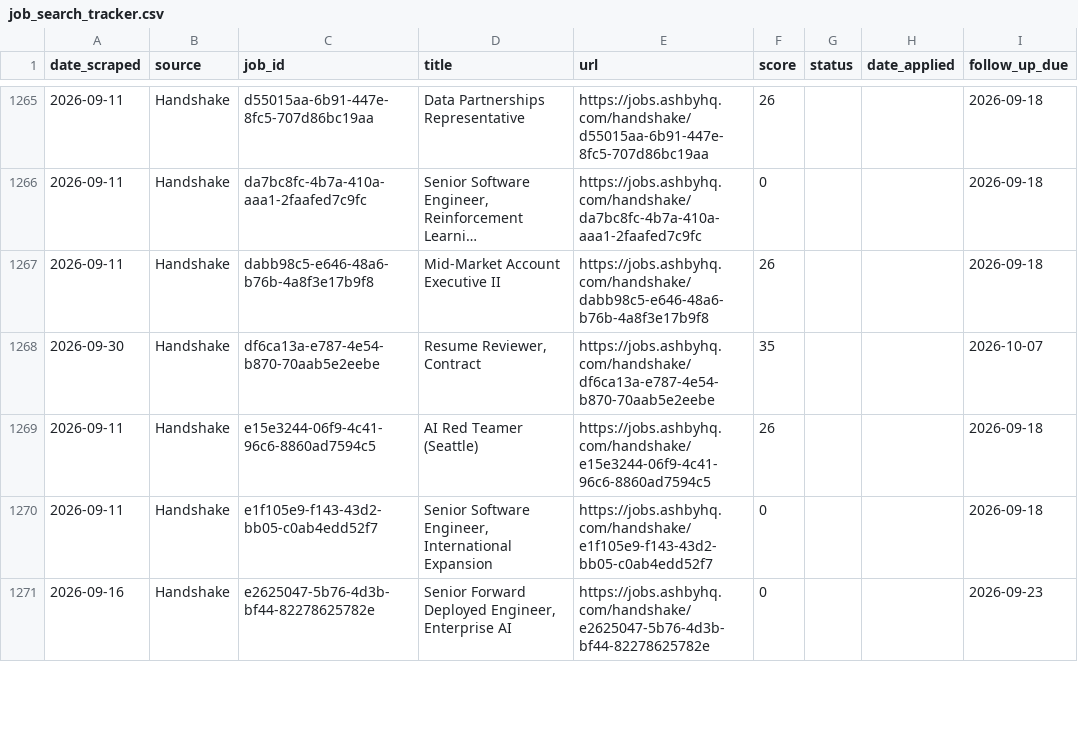
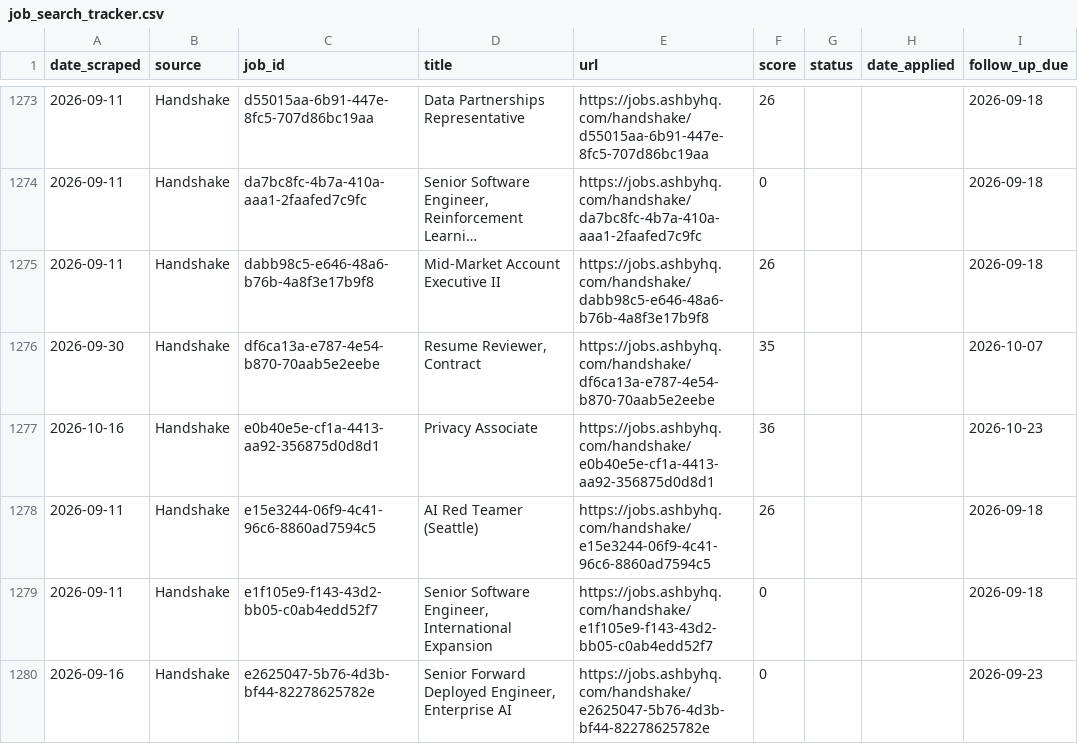
Before and after one commit to niiadjei7/job_monitor, a CSV file: job_search_tracker.csv, drawn as a sheet; only a part is shown, gaps mark what is left out; long unchanged cells end in …; the diff covers the shown part only.

```diff
--- a/job_search_tracker.csv
+++ b/job_search_tracker.csv
@@ -1268,2 +1276,3 @@ date_scraped,source,job_id,title,url,score,status,date_applied,follow_up_due
 2026-09-30,Handshake,df6ca13a-e787-4e54-b870-70aab5e2eebe,"Resume Reviewer, Contract",https://jobs.ashbyhq.com/handshake/df6ca13a-e787-4e54-b870-70aab5e2eebe,35,,,2026-10-07
+2026-10-16,Handshake,e0b40e5e-cf1a-4413-aa92-356875d0d8d1,Privacy Associate,https://jobs.ashbyhq.com/handshake/e0b40e5e-cf1a-4413-aa92-356875d0d8d1,36,,,2026-10-23
 2026-09-11,Handshake,e15e3244-06f9-4c41-96c6-8860ad7594c5,AI Red Teamer (Seattle),https://jobs.ashbyhq.com/handshake/e15e3244-06f9-4c41-96c6-8860ad7594c5,26,,,2026-09-18
```
Also changed, not shown: 14 added rows and 4 edited cells elsewhere in this file, 1 other file.
